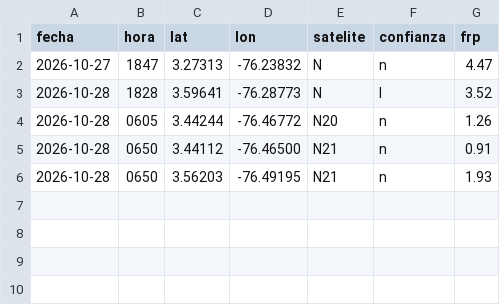
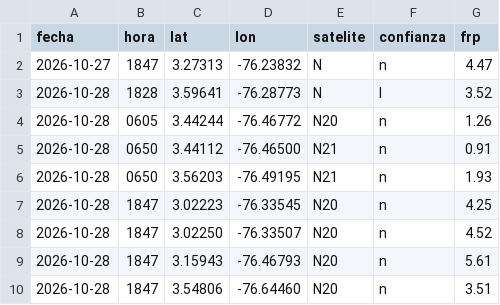
Before and after one commit to al3jandroangel/sat-incendios-cali, a CSV file: data/hotspots_recientes.csv, drawn as a sheet; the diff names each change by its address in the sheet, - before the commit and + after, or states it on an @@ line.

```diff
--- a/data/hotspots_recientes.csv
+++ b/data/hotspots_recientes.csv
+row 7: 2026-10-28 | 1847 | 3.02223 | -76.33545 | N20 | n | 4.25
+row 8: 2026-10-28 | 1847 | 3.02250 | -76.33507 | N20 | n | 4.52
+row 9: 2026-10-28 | 1847 | 3.15943 | -76.46793 | N20 | n | 5.61
+row 10: 2026-10-28 | 1847 | 3.54806 | -76.64460 | N20 | n | 3.51
```
Also changed, not shown: 2 other files.
